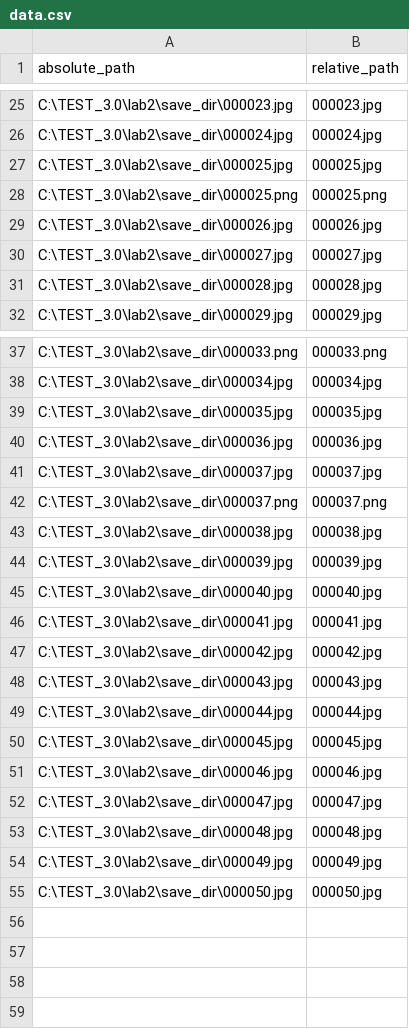
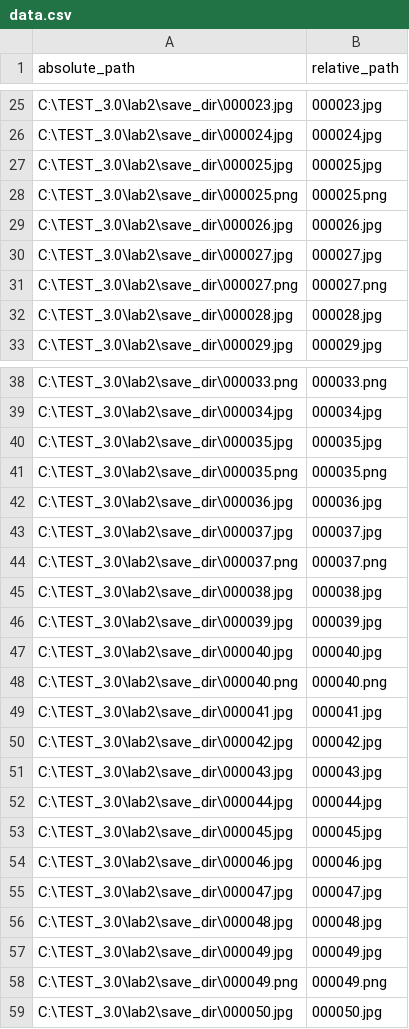
Before and after one commit to IMPULSE-LAB-CRYPTO/---, a CSV file: lab2/data.csv, drawn as a sheet; only a part is shown, gaps mark what is left out; the diff names each change by its address in the sheet, - before the commit and + after, or states it on an @@ line.

```diff
--- a/lab2/data.csv
+++ b/lab2/data.csv
+row 31: C:\TEST_3.0\lab2\save_dir\000027.png | 000027.png
+row 41: C:\TEST_3.0\lab2\save_dir\000035.png | 000035.png
+row 48: C:\TEST_3.0\lab2\save_dir\000040.png | 000040.png
+row 58: C:\TEST_3.0\lab2\save_dir\000049.png | 000049.png
```
Also changed, not shown: 1 other file.
